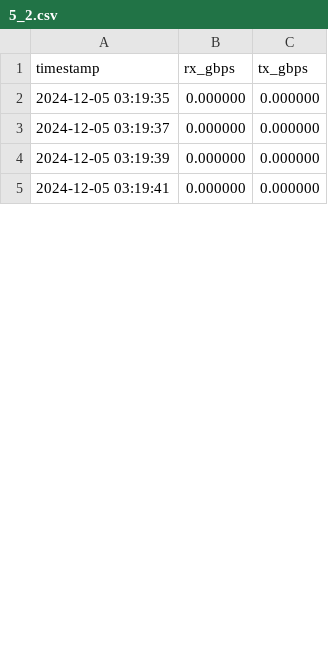
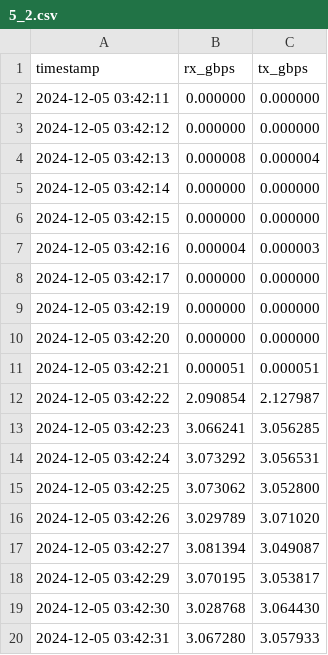
Before and after one commit to pintauroo/DistributedTraining, a CSV file: 5_2.csv, drawn as a sheet; only a part is shown; the diff covers the shown part only.

```diff
--- a/5_2.csv
+++ b/5_2.csv
@@ -1,5 +1,20 @@
 timestamp,rx_gbps,tx_gbps
-2024-12-05 03:19:35,0.000000,0.000000
-2024-12-05 03:19:37,0.000000,0.000000
-2024-12-05 03:19:39,0.000000,0.000000
-2024-12-05 03:19:41,0.000000,0.000000
+2024-12-05 03:42:11,0.000000,0.000000
+2024-12-05 03:42:12,0.000000,0.000000
+2024-12-05 03:42:13,0.000008,0.000004
+2024-12-05 03:42:14,0.000000,0.000000
+2024-12-05 03:42:15,0.000000,0.000000
+2024-12-05 03:42:16,0.000004,0.000003
+2024-12-05 03:42:17,0.000000,0.000000
+2024-12-05 03:42:19,0.000000,0.000000
+2024-12-05 03:42:20,0.000000,0.000000
+2024-12-05 03:42:21,0.000051,0.000051
+2024-12-05 03:42:22,2.090854,2.127987
+2024-12-05 03:42:23,3.066241,3.056285
+2024-12-05 03:42:24,3.073292,3.056531
+2024-12-05 03:42:25,3.073062,3.052800
+2024-12-05 03:42:26,3.029789,3.071020
+2024-12-05 03:42:27,3.081394,3.049087
+2024-12-05 03:42:29,3.070195,3.053817
+2024-12-05 03:42:30,3.028768,3.064430
+2024-12-05 03:42:31,3.067280,3.057933
```
Also changed, not shown: 24 added rows, 10 removed rows and 20 edited cells elsewhere in this file, 10_2.csv, 10_3.csv, 4 other files.
